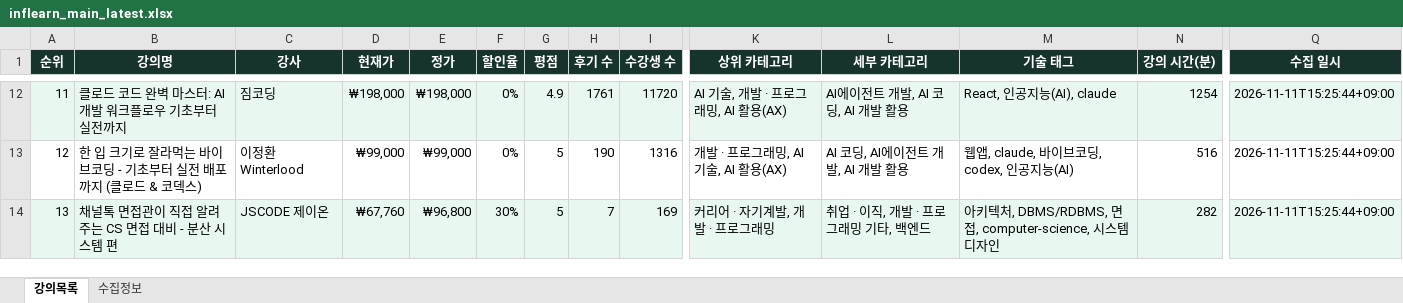
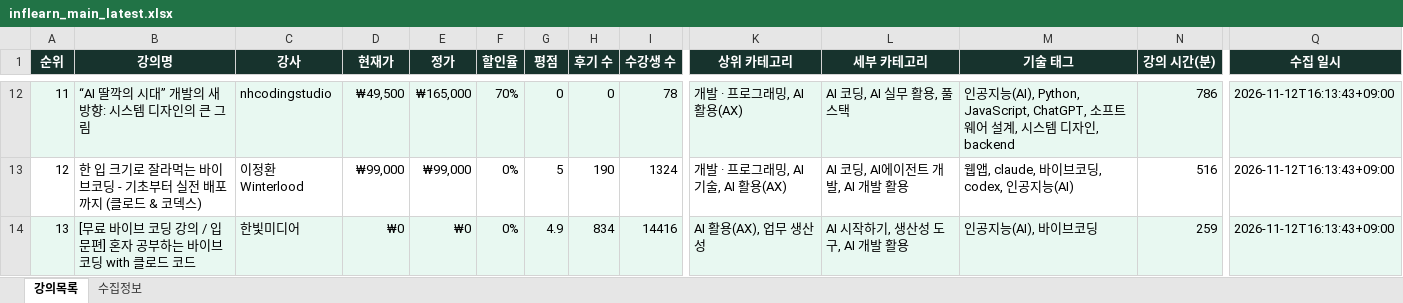
Before and after one commit to DongsooJung/dongsoojung.github.io, an Excel workbook: inflearn/output/inflearn_main_latest.xlsx, sheet 강의목록, drawn as a sheet; only a part is shown, gaps mark what is left out; values as stored, in another font and other column widths than the file's, no borders; the diff covers the shown part only; the diff names each change by its address in the sheet, - before the commit and + after, or states it on an @@ line.

```diff
--- a/inflearn/output/inflearn_main_latest.xlsx (sheet 강의목록)
+++ b/inflearn/output/inflearn_main_latest.xlsx (sheet 강의목록)
-B12 (강의명): 클로드 코드 완벽 마스터: AI 개발 워크플로우 기초부터 실전까지
+B12 (강의명): “AI 딸깍의 시대” 개발의 새 방향: 시스템 디자인의 큰 그림
-C12 (강사): 짐코딩
+C12 (강사): nhcodingstudio
-D12 (현재가): ₩198,000
+D12 (현재가): ₩49,500
-E12 (정가): ₩198,000
+E12 (정가): ₩165,000
-F12 (할인율): 0%
+F12 (할인율): 70%
-G12 (평점): 4.9
+G12 (평점): 0
-H12 (후기 수): 1761
+H12 (후기 수): 0
-I12 (수강생 수): 11720
+I12 (수강생 수): 78
-K12 (상위 카테고리): AI 기술, 개발 · 프로그래밍, AI 활용(AX)
+K12 (상위 카테고리): 개발 · 프로그래밍, AI 활용(AX)
-L12 (세부 카테고리): AI에이전트 개발, AI 코딩, AI 개발 활용
+L12 (세부 카테고리): AI 코딩, AI 실무 활용, 풀스택
-M12 (기술 태그): React, 인공지능(AI), claude
+M12 (기술 태그): 인공지능(AI), Python, JavaScript, ChatGPT, 소프트웨어 설계, 시스템 디자인, backend
-N12 (강의 시간(분)): 1254
+N12 (강의 시간(분)): 786
-Q12:Q14 (수집 일시): 2026-11-11T15:25:44+09:00
+Q12:Q14 (수집 일시): 2026-11-12T16:13:43+09:00
-I13 (수강생 수): 1316
+I13 (수강생 수): 1324
-B14 (강의명): 채널톡 면접관이 직접 알려주는 CS 면접 대비 - 분산 시스템 편
+B14 (강의명): [무료 바이브 코딩 강의 / 입문편] 혼자 공부하는 바이브 코딩 with 클로드 코드
-C14 (강사): JSCODE 제이온
+C14 (강사): 한빛미디어
-D14 (현재가): ₩67,760
+D14 (현재가): ₩0
-E14 (정가): ₩96,800
+E14 (정가): ₩0
-F14 (할인율): 30%
+F14 (할인율): 0%
-G14 (평점): 5
+G14 (평점): 4.9
-H14 (후기 수): 7
+H14 (후기 수): 834
-I14 (수강생 수): 169
+I14 (수강생 수): 14416
-K14 (상위 카테고리): 커리어 · 자기계발, 개발 · 프로그래밍
+K14 (상위 카테고리): AI 활용(AX), 업무 생산성
-L14 (세부 카테고리): 취업 · 이직, 개발 · 프로그래밍 기타, 백엔드
+L14 (세부 카테고리): AI 시작하기, 생산성 도구, AI 개발 활용
-M14 (기술 태그): 아키텍처, DBMS/RDBMS, 면접, computer-science, 시스템 디자인
+M14 (기술 태그): 인공지능(AI), 바이브코딩
-N14 (강의 시간(분)): 282
+N14 (강의 시간(분)): 259
```
Also changed, not shown: 1383 edited cells elsewhere in this sheet, sheet 수집정보, 4 other files.
